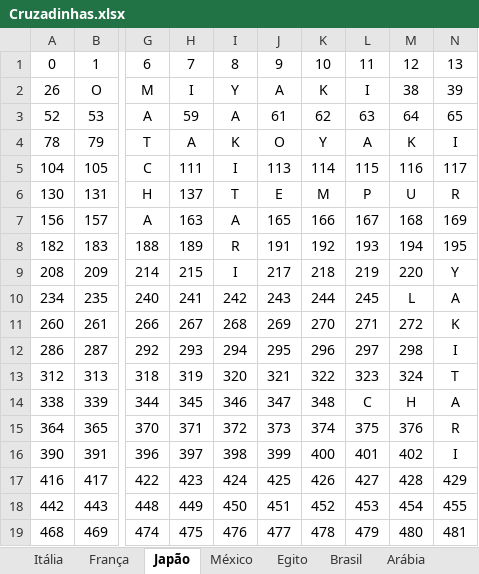
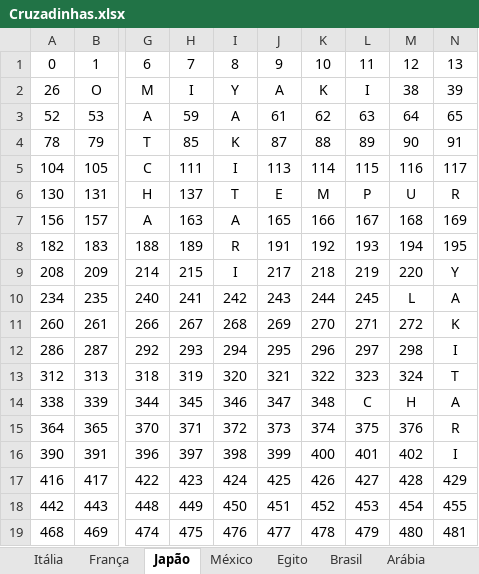
Before and after one commit to Luiza-C-Moreira/Taste_Talks, an Excel workbook: Projeto Individual/Documentação/Planilhas/Cruzadinhas.xlsx, sheet Japão, drawn as a sheet; only a part is shown, gaps mark what is left out; values as stored, in another font and other column widths than the file's, no borders; the diff names each change by its address in the sheet, - before the commit and + after, or states it on an @@ line.

```diff
--- a/Projeto Individual/Documentação/Planilhas/Cruzadinhas.xlsx (sheet Japão)
+++ b/Projeto Individual/Documentação/Planilhas/Cruzadinhas.xlsx (sheet Japão)
-H4: A
+H4: 85
-J4: O
+J4: 87
-K4: Y
+K4: 88
-L4: A
+L4: 89
-M4: K
+M4: 90
-N4: I
+N4: 91
```
Also changed, not shown: sheet México, 33 other files.
